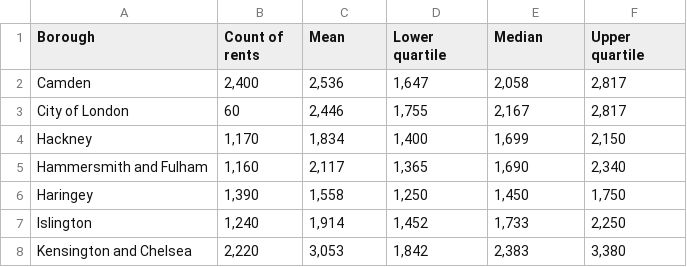
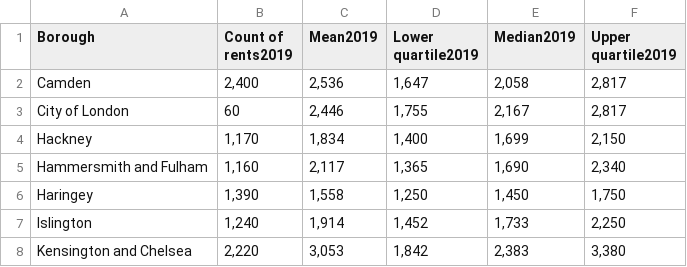
Before and after one commit to darennie/i2p, a CSV file: realassignment/rent2019.csv, drawn as a sheet; only a part is shown.

```diff
--- a/realassignment/rent2019.csv
+++ b/realassignment/rent2019.csv
@@ -1,2 +1,2 @@
-Borough,Count of rents,Mean,Lower quartile,Median,Upper quartile
+Borough,Count of rents2019,Mean2019,Lower quartile2019,Median2019,Upper quartile2019
 Camden,"2,400","2,536","1,647","2,058","2,817"
```
Also changed, not shown: realassignment/rent2020.csv.
